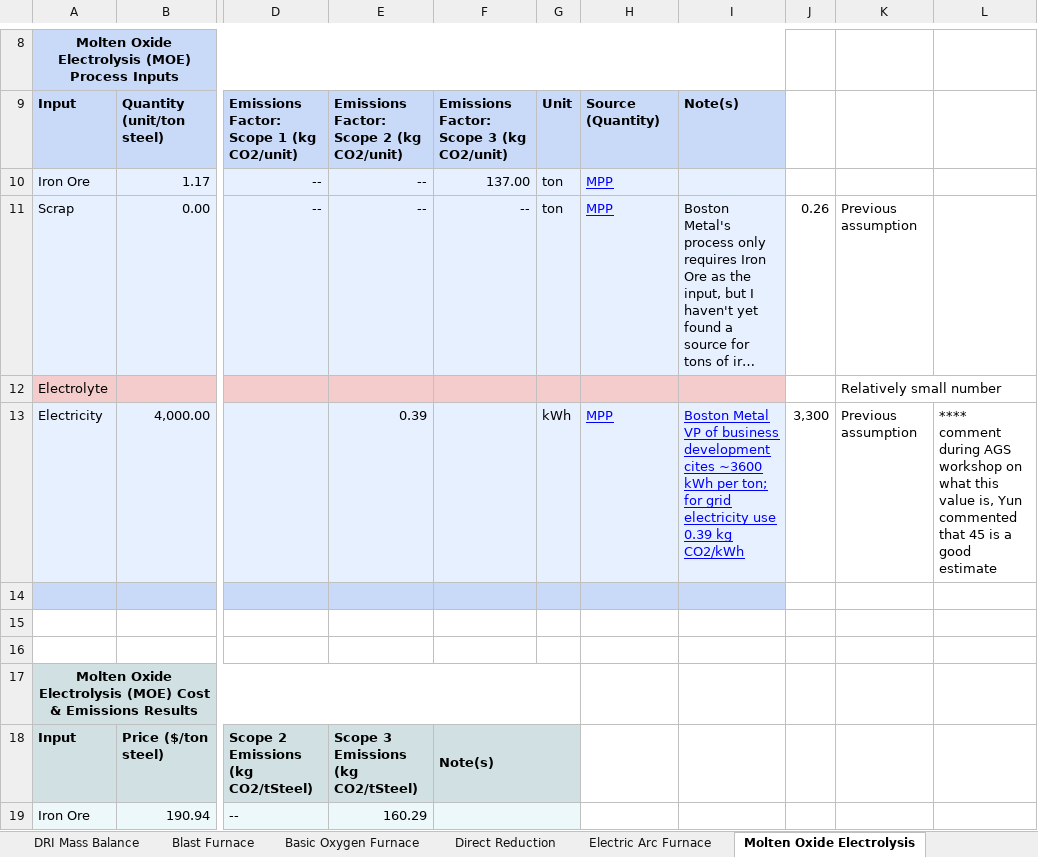
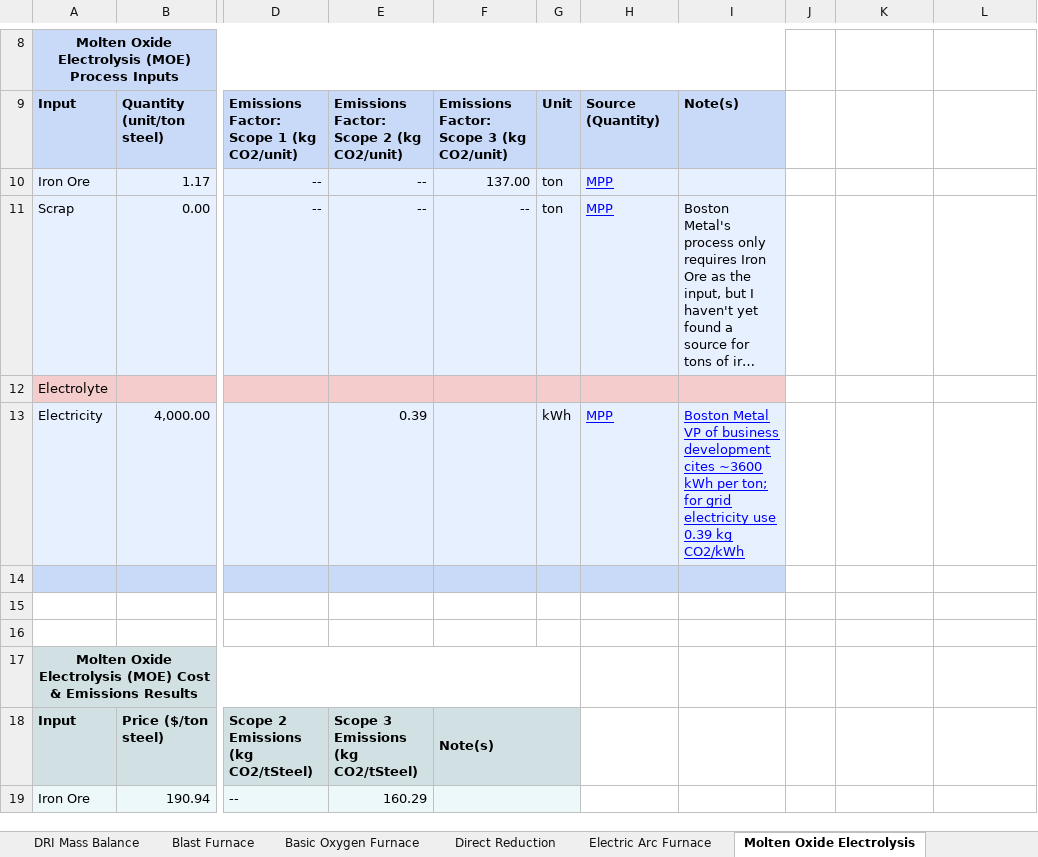
Before and after one commit to eshoffma/decarbSTEEL, an Excel workbook: decarbSTEEL.xlsx, sheet Molten Oxide Electrolysis, drawn as a sheet; only a part is shown, gaps mark what is left out; long unchanged cells end in …; values as stored, in another font and other column widths than the file's, no borders; charts and pictures not drawn; the diff names each change by its address in the sheet, - before the commit and + after, or states it on an @@ line.

Commit message:
Add files via upload
added an option for green electricity (user input, under 'Process Operation', that is a TRUE or FALSE, and based on what the user inputs the rest of the files change). defaulted green electricity to 20% more expensive than conventional electricity, and emissions factor is 0 kg CO2/tCO2

```diff
--- a/decarbSTEEL.xlsx (sheet Molten Oxide Electrolysis)
+++ b/decarbSTEEL.xlsx (sheet Molten Oxide Electrolysis)
-J11: 0.26
+J11: (empty)
-K11: Previous assumption
+K11: (empty)
-K12: Relatively small number
+K12: (empty)
-J13: 3,300
+J13: (empty)
-K13: Previous assumption
+K13: (empty)
-L13: **** comment during AGS workshop on what this value is, Yun commented that 45 is a good estimate
+L13: (empty)
```
Also changed, not shown: sheet Model Inputs & Outputs, sheet Blast Furnace, sheet Basic Oxygen Furnace, sheet DRI Mass Balance, formulas that keep their value, charts or pictures.
